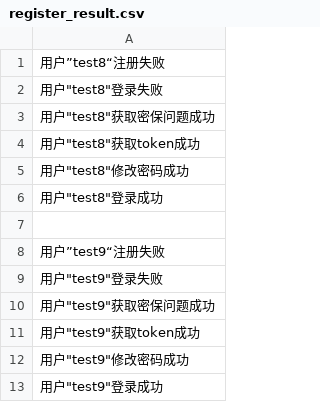
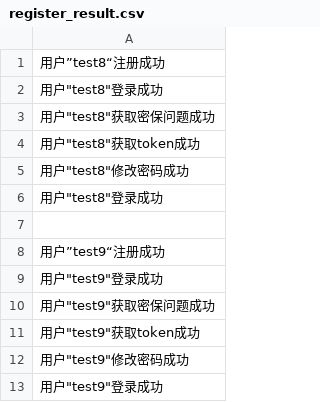
Before and after one commit to yyj90127/PythonStudy, a CSV file: interface/result/mul_result/register_result.csv, drawn as a sheet.

```diff
--- a/interface/result/mul_result/register_result.csv
+++ b/interface/result/mul_result/register_result.csv
@@ -1,3 +1,3 @@
-用户”test8“注册失败
-用户"test8"登录失败
+用户”test8“注册成功
+用户"test8"登录成功
 用户"test8"获取密保问题成功
@@ -7,4 +7,4 @@
 
-用户”test9“注册失败
-用户"test9"登录失败
+用户”test9“注册成功
+用户"test9"登录成功
 用户"test9"获取密保问题成功
```
Also changed, not shown: 2 other files.
